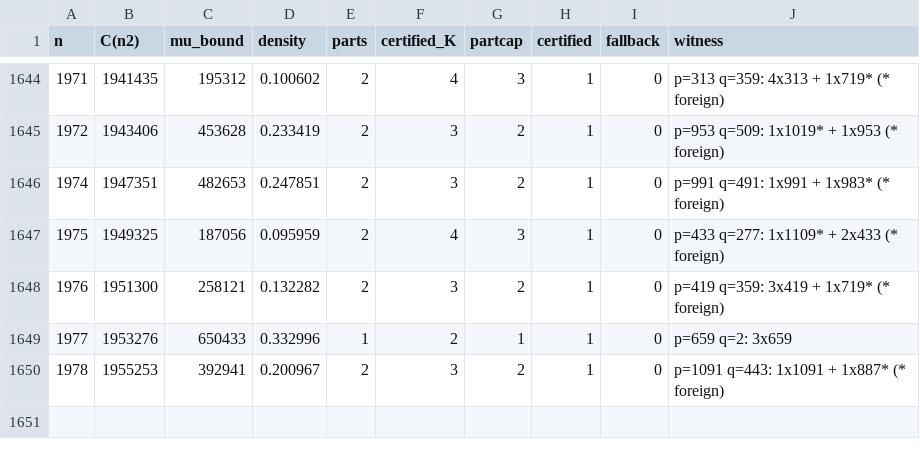
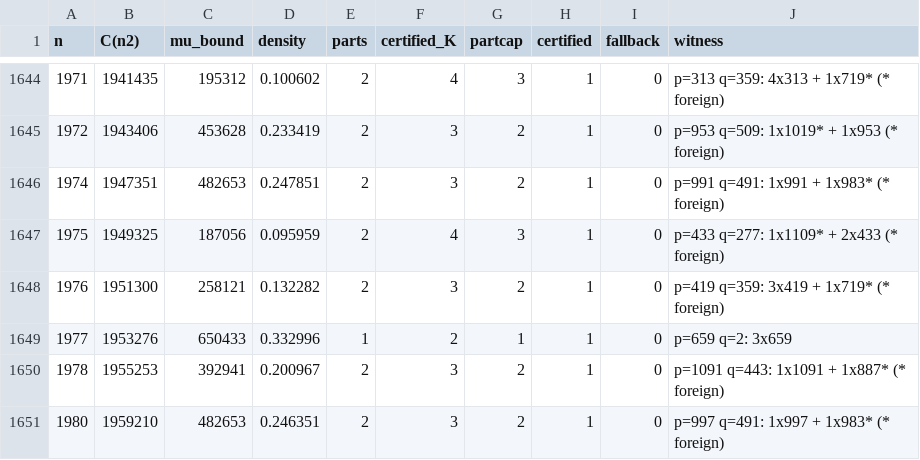
Before and after one commit to vipulnaik/ark-conjecture, a CSV file: outputs/mu_table_safe_v5_code_v3.csv, drawn as a sheet; only a part is shown, gaps mark what is left out.

Commit message:
Checkpoint partial output of ongoing script run

```diff
--- a/outputs/mu_table_safe_v5_code_v3.csv
+++ b/outputs/mu_table_safe_v5_code_v3.csv
@@ -1650 +1650,2 @@ n,C(n2),mu_bound,density,parts,certified_K,partcap,certified,fallback,witness
 1978,1955253,392941,0.200967,2,3,2,1,0,"p=1091 q=443: 1x1091 + 1x887*   (* foreign)"
+1980,1959210,482653,0.246351,2,3,2,1,0,"p=997 q=491: 1x997 + 1x983*   (* foreign)"
```
